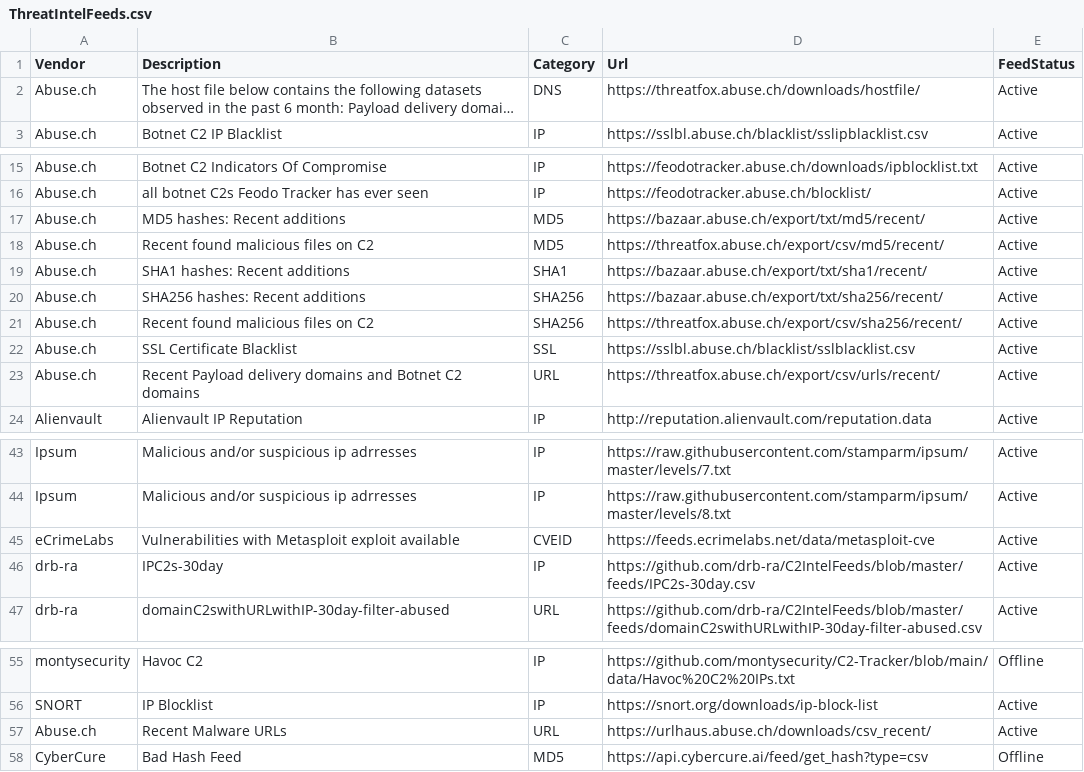
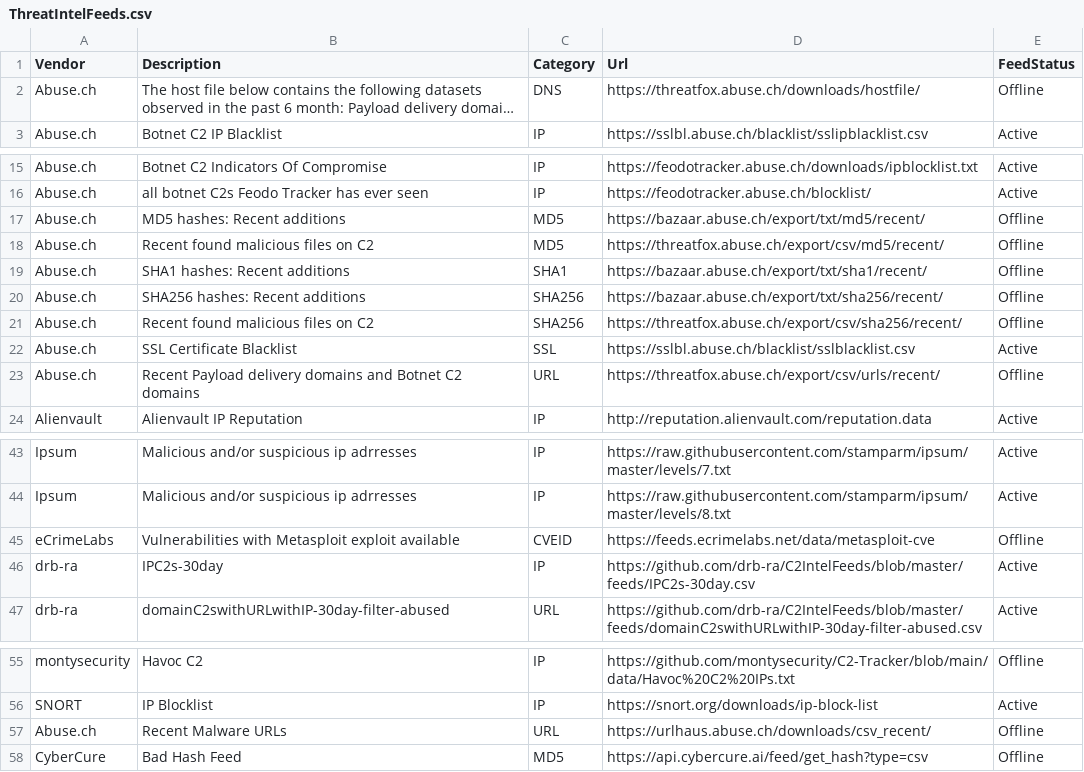
Before and after one commit to JonoClarke9/Open-Source-Threat-Intel-Feeds, a CSV file: ThreatIntelFeeds.csv, drawn as a sheet; only a part is shown, gaps mark what is left out; long unchanged cells end in …; the diff names each change by its address in the sheet, - before the commit and + after, or states it on an @@ line.

```diff
--- a/ThreatIntelFeeds.csv
+++ b/ThreatIntelFeeds.csv
-E2 (FeedStatus): Active
+E2 (FeedStatus): Offline
-E17:E21 (FeedStatus): Active
+E17:E21 (FeedStatus): Offline
-E23 (FeedStatus): Active
+E23 (FeedStatus): Offline
-E45 (FeedStatus): Active
+E45 (FeedStatus): Offline
-E57 (FeedStatus): Active
+E57 (FeedStatus): Offline
```
